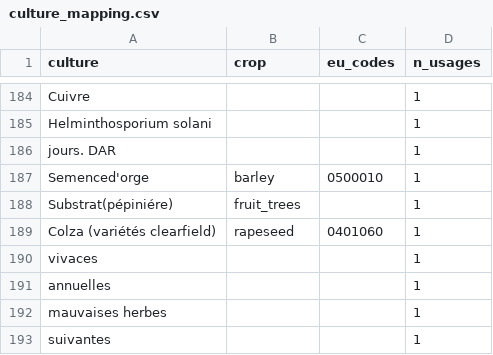
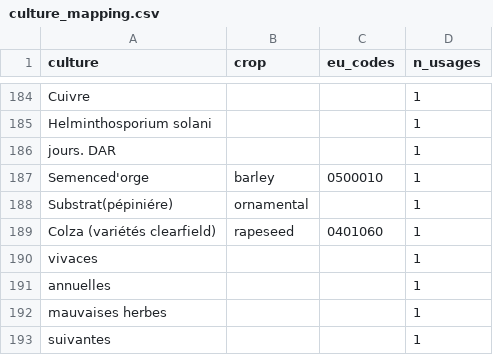
Before and after one commit to MaisseneJradi/AgrIA, a CSV file: docs/culture_mapping.csv, drawn as a sheet; only a part is shown, gaps mark what is left out; the diff covers the shown part only.

```diff
--- a/docs/culture_mapping.csv
+++ b/docs/culture_mapping.csv
@@ -187,3 +187,3 @@ jours. DAR,,,1
 Semenced'orge,barley,0500010,1
-Substrat(pépiniére),fruit_trees,,1
+Substrat(pépiniére),ornamental,,1
 Colza (variétés clearfield),rapeseed,0401060,1
```
Also changed, not shown: 15 edited cells elsewhere in this file, docs/cible_class_mapping.csv, docs/cleaning_report.csv, 10 other files.
